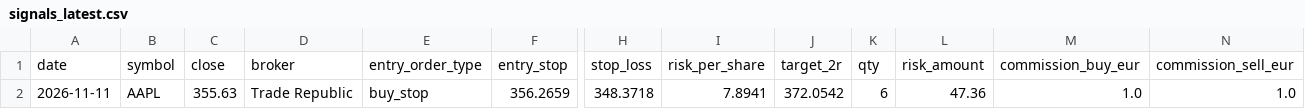
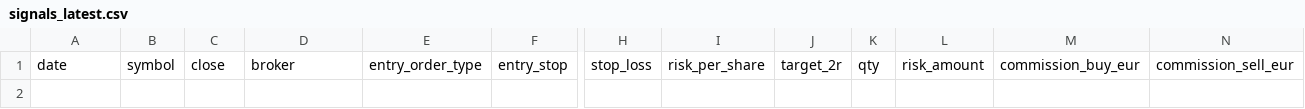
Before and after one commit to xarliev/trading-strategy-dashboard, a CSV file: data/processed/signals_latest.csv, drawn as a sheet; only a part is shown, gaps mark what is left out; rows hold the shown columns only; the diff names each change by its address in the sheet, - before the commit and + after, or states it on an @@ line.

```diff
--- a/data/processed/signals_latest.csv
+++ b/data/processed/signals_latest.csv
-row 2: 2026-11-11 | AAPL | 355.63 | Trade Republic | buy_stop | 356.2659 | 348.3718 | 7.8941 | 372.0542 | 6 | 47.36 | 1.0 | 1.0
```
Also changed, not shown: data/processed/scan_diagnostics_latest.csv, 7 other files.
